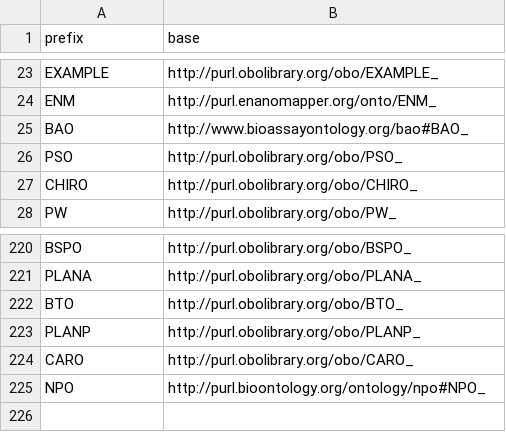
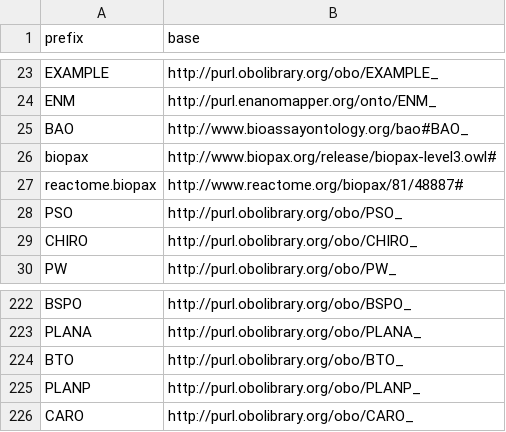
Before and after one commit to INCATools/semantic-sql, a CSV file: src/semsql/builder/prefixes/prefixes.csv, drawn as a sheet; only a part is shown, gaps mark what is left out; removed rows and columns are numbered as before the commit, all else as after; the diff names each change by its address in the sheet, - before the commit and + after, or states it on an @@ line.

```diff
--- a/src/semsql/builder/prefixes/prefixes.csv
+++ b/src/semsql/builder/prefixes/prefixes.csv
+row 26: biopax | http://www.biopax.org/release/biopax-level3.owl#
+row 27: reactome.biopax | http://www.reactome.org/biopax/81/48887#
-row 225: NPO | http://purl.bioontology.org/ontology/npo#NPO_
```
Also changed, not shown: src/semsql/builder/prefixes/prefixes_curated.csv, 3 other files.
